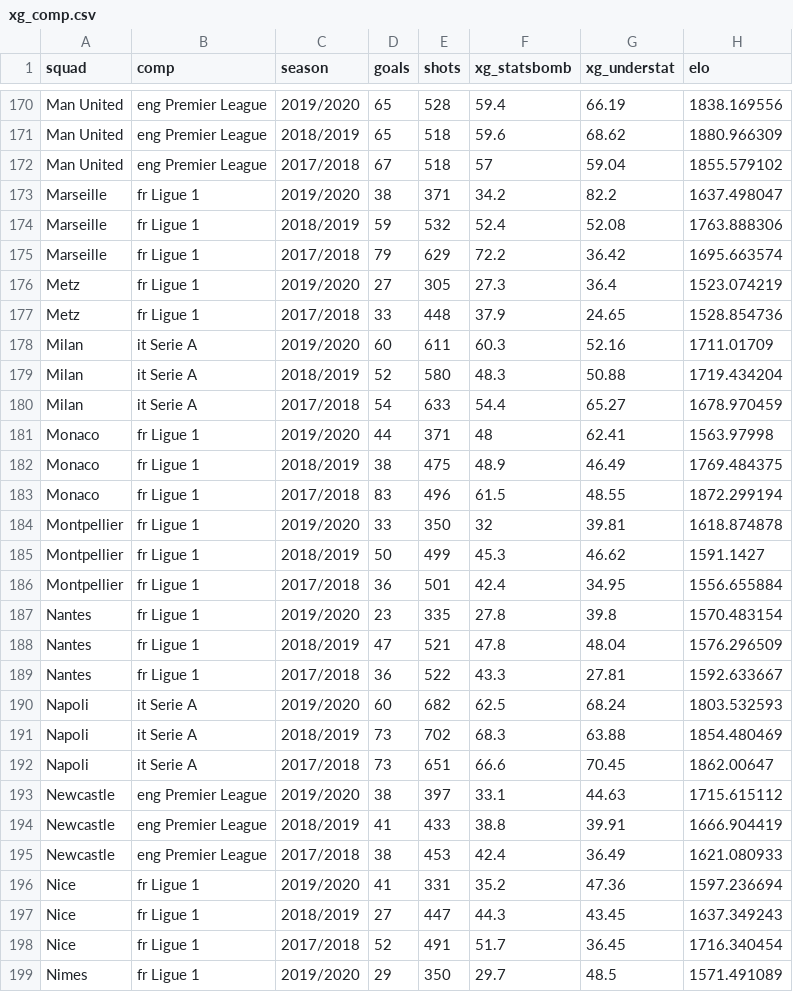
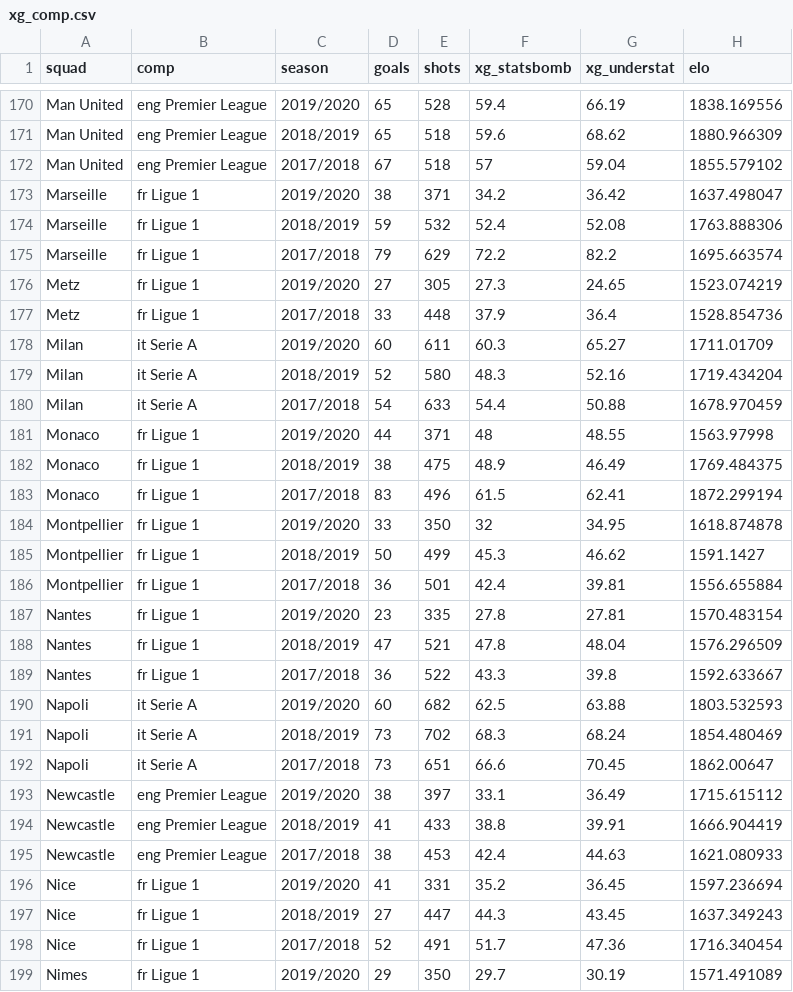
Before and after one commit to larsmaurath/significant-game, a CSV file: content/data/xg_comp.csv, drawn as a sheet; only a part is shown, gaps mark what is left out; the diff covers the shown part only.

Commit message:
Small fixes

```diff
--- a/content/data/xg_comp.csv
+++ b/content/data/xg_comp.csv
@@ -172,28 +172,28 @@ Man United,eng Premier League,2018/2019,65,518,59.6,68.62,1880.966309
 Man United,eng Premier League,2017/2018,67,518,57,59.04,1855.579102
-Marseille,fr Ligue 1,2019/2020,38,371,34.2,82.2,1637.498047
+Marseille,fr Ligue 1,2019/2020,38,371,34.2,36.42,1637.498047
 Marseille,fr Ligue 1,2018/2019,59,532,52.4,52.08,1763.888306
-Marseille,fr Ligue 1,2017/2018,79,629,72.2,36.42,1695.663574
-Metz,fr Ligue 1,2019/2020,27,305,27.3,36.4,1523.074219
-Metz,fr Ligue 1,2017/2018,33,448,37.9,24.65,1528.854736
-Milan,it Serie A,2019/2020,60,611,60.3,52.16,1711.01709
-Milan,it Serie A,2018/2019,52,580,48.3,50.88,1719.434204
-Milan,it Serie A,2017/2018,54,633,54.4,65.27,1678.970459
-Monaco,fr Ligue 1,2019/2020,44,371,48,62.41,1563.97998
+Marseille,fr Ligue 1,2017/2018,79,629,72.2,82.2,1695.663574
+Metz,fr Ligue 1,2019/2020,27,305,27.3,24.65,1523.074219
+Metz,fr Ligue 1,2017/2018,33,448,37.9,36.4,1528.854736
+Milan,it Serie A,2019/2020,60,611,60.3,65.27,1711.01709
+Milan,it Serie A,2018/2019,52,580,48.3,52.16,1719.434204
+Milan,it Serie A,2017/2018,54,633,54.4,50.88,1678.970459
+Monaco,fr Ligue 1,2019/2020,44,371,48,48.55,1563.97998
 Monaco,fr Ligue 1,2018/2019,38,475,48.9,46.49,1769.484375
-Monaco,fr Ligue 1,2017/2018,83,496,61.5,48.55,1872.299194
-Montpellier,fr Ligue 1,2019/2020,33,350,32,39.81,1618.874878
+Monaco,fr Ligue 1,2017/2018,83,496,61.5,62.41,1872.299194
+Montpellier,fr Ligue 1,2019/2020,33,350,32,34.95,1618.874878
 Montpellier,fr Ligue 1,2018/2019,50,499,45.3,46.62,1591.1427
-Montpellier,fr Ligue 1,2017/2018,36,501,42.4,34.95,1556.655884
-Nantes,fr Ligue 1,2019/2020,23,335,27.8,39.8,1570.483154
+Montpellier,fr Ligue 1,2017/2018,36,501,42.4,39.81,1556.655884
+Nantes,fr Ligue 1,2019/2020,23,335,27.8,27.81,1570.483154
 Nantes,fr Ligue 1,2018/2019,47,521,47.8,48.04,1576.296509
-Nantes,fr Ligue 1,2017/2018,36,522,43.3,27.81,1592.633667
-Napoli,it Serie A,2019/2020,60,682,62.5,68.24,1803.532593
-Napoli,it Serie A,2018/2019,73,702,68.3,63.88,1854.480469
+Nantes,fr Ligue 1,2017/2018,36,522,43.3,39.8,1592.633667
+Napoli,it Serie A,2019/2020,60,682,62.5,63.88,1803.532593
+Napoli,it Serie A,2018/2019,73,702,68.3,68.24,1854.480469
 Napoli,it Serie A,2017/2018,73,651,66.6,70.45,1862.00647
-Newcastle,eng Premier League,2019/2020,38,397,33.1,44.63,1715.615112
+Newcastle,eng Premier League,2019/2020,38,397,33.1,36.49,1715.615112
 Newcastle,eng Premier League,2018/2019,41,433,38.8,39.91,1666.904419
-Newcastle,eng Premier League,2017/2018,38,453,42.4,36.49,1621.080933
-Nice,fr Ligue 1,2019/2020,41,331,35.2,47.36,1597.236694
+Newcastle,eng Premier League,2017/2018,38,453,42.4,44.63,1621.080933
+Nice,fr Ligue 1,2019/2020,41,331,35.2,36.45,1597.236694
 Nice,fr Ligue 1,2018/2019,27,447,44.3,43.45,1637.349243
-Nice,fr Ligue 1,2017/2018,52,491,51.7,36.45,1716.340454
-Nimes,fr Ligue 1,2019/2020,29,350,29.7,48.5,1571.491089
+Nice,fr Ligue 1,2017/2018,52,491,51.7,47.36,1716.340454
+Nimes,fr Ligue 1,2019/2020,29,350,29.7,30.19,1571.491089
```
Also changed, not shown: 143 edited cells elsewhere in this file.
